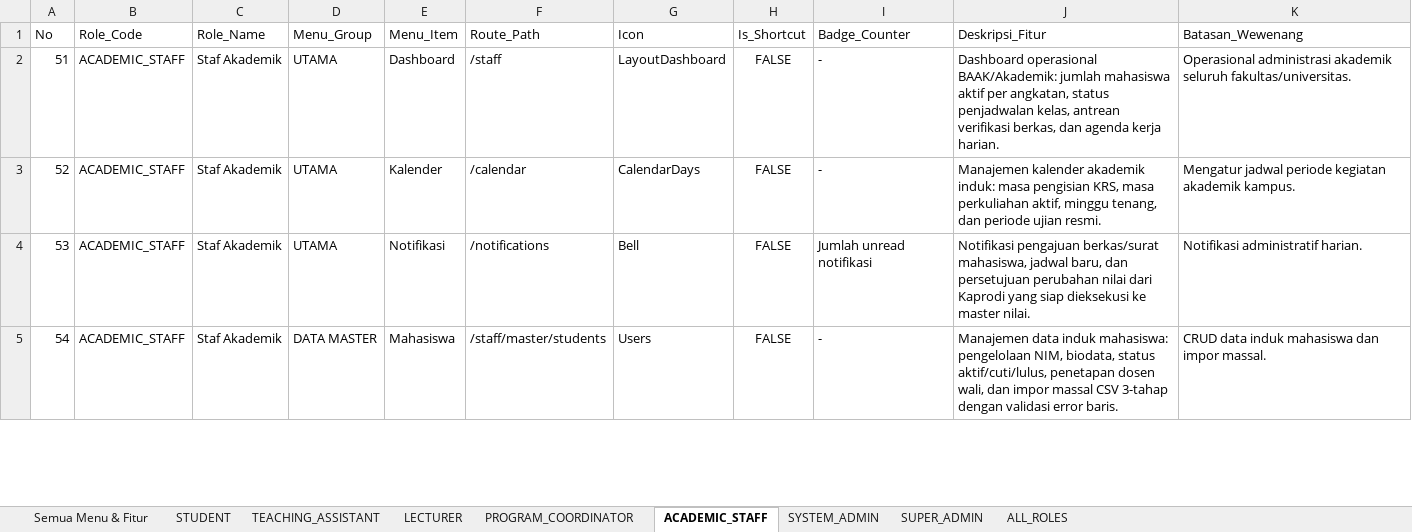
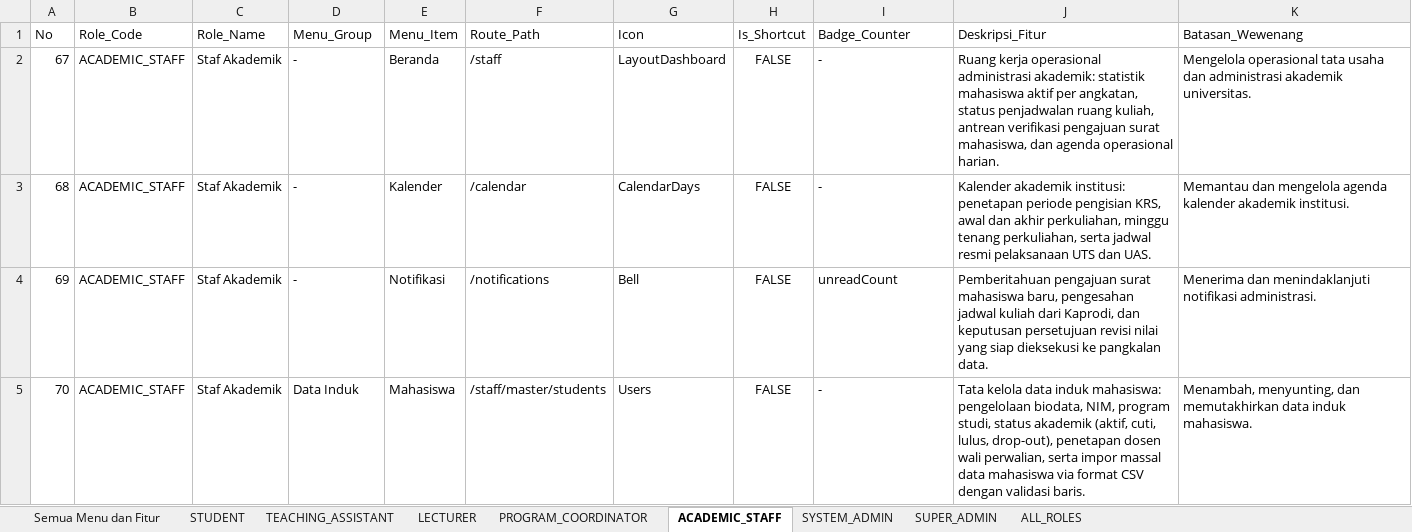
Before and after one commit to wahyualdir/Sistem-Pembelajaran, an Excel workbook: docs/SIAJAR_Fitur_dan_Menu_Role.xlsx, sheet ACADEMIC_STAFF, drawn as a sheet; only a part is shown; values as stored, in another font and other column widths than the file's, no borders; the diff covers the shown part only; the diff names each change by its address in the sheet, - before the commit and + after, or states it on an @@ line.

Commit message:
feat(penutup): dokumentasi final, runbook operasional, seed demo dan verifikasi sistem

```diff
--- a/docs/SIAJAR_Fitur_dan_Menu_Role.xlsx (sheet ACADEMIC_STAFF)
+++ b/docs/SIAJAR_Fitur_dan_Menu_Role.xlsx (sheet ACADEMIC_STAFF)
-sheet tab: Semua Menu & Fitur
+sheet tab: Semua Menu dan Fitur
-A2 (No): 51
+A2 (No): 67
-D2:D4 (Menu_Group): UTAMA
+D2:D4 (Menu_Group): -
-E2 (Menu_Item): Dashboard
+E2 (Menu_Item): Beranda
-J2 (Deskripsi_Fitur): Dashboard operasional BAAK/Akademik: jumlah mahasiswa aktif per angkatan, status penjadwalan kelas, antrean verifikasi berkas, dan agenda kerja harian.
+J2 (Deskripsi_Fitur): Ruang kerja operasional administrasi akademik: statistik mahasiswa aktif per angkatan, status penjadwalan ruang kuliah, antrean verifikasi pengajuan surat mahasiswa, dan agenda operasional harian.
-K2 (Batasan_Wewenang): Operasional administrasi akademik seluruh fakultas/universitas.
+K2 (Batasan_Wewenang): Mengelola operasional tata usaha dan administrasi akademik universitas.
-A3 (No): 52
+A3 (No): 68
-J3 (Deskripsi_Fitur): Manajemen kalender akademik induk: masa pengisian KRS, masa perkuliahan aktif, minggu tenang, dan periode ujian resmi.
+J3 (Deskripsi_Fitur): Kalender akademik institusi: penetapan periode pengisian KRS, awal dan akhir perkuliahan, minggu tenang perkuliahan, serta jadwal resmi pelaksanaan UTS dan UAS.
-K3 (Batasan_Wewenang): Mengatur jadwal periode kegiatan akademik kampus.
+K3 (Batasan_Wewenang): Memantau dan mengelola agenda kalender akademik institusi.
-A4 (No): 53
+A4 (No): 69
-I4 (Badge_Counter): Jumlah unread notifikasi
+I4 (Badge_Counter): unreadCount
-J4 (Deskripsi_Fitur): Notifikasi pengajuan berkas/surat mahasiswa, jadwal baru, dan persetujuan perubahan nilai dari Kaprodi yang siap dieksekusi ke master nilai.
+J4 (Deskripsi_Fitur): Pemberitahuan pengajuan surat mahasiswa baru, pengesahan jadwal kuliah dari Kaprodi, dan keputusan persetujuan revisi nilai yang siap dieksekusi ke pangkalan data.
-K4 (Batasan_Wewenang): Notifikasi administratif harian.
+K4 (Batasan_Wewenang): Menerima dan menindaklanjuti notifikasi administrasi.
-A5 (No): 54
+A5 (No): 70
-D5 (Menu_Group): DATA MASTER
+D5 (Menu_Group): Data Induk
-J5 (Deskripsi_Fitur): Manajemen data induk mahasiswa: pengelolaan NIM, biodata, status aktif/cuti/lulus, penetapan dosen wali, dan impor massal CSV 3-tahap dengan validasi error baris.
+J5 (Deskripsi_Fitur): Tata kelola data induk mahasiswa: pengelolaan biodata, NIM, program studi, status akademik (aktif, cuti, lulus, drop-out), penetapan dosen wali perwalian, serta impor massal data mahasiswa via format CSV dengan validasi baris.
-K5 (Batasan_Wewenang): CRUD data induk mahasiswa dan impor massal.
+K5 (Batasan_Wewenang): Menambah, menyunting, dan memutakhirkan data induk mahasiswa.
```
Also changed, not shown: 43 edited cells elsewhere in this sheet, sheet Semua Menu dan Fitur, sheet LECTURER, sheet TEACHING_ASSISTANT, sheet STUDENT, sheet PROGRAM_COORDINATOR, sheet SUPER_ADMIN, 2 more sheets, 11 other files.
